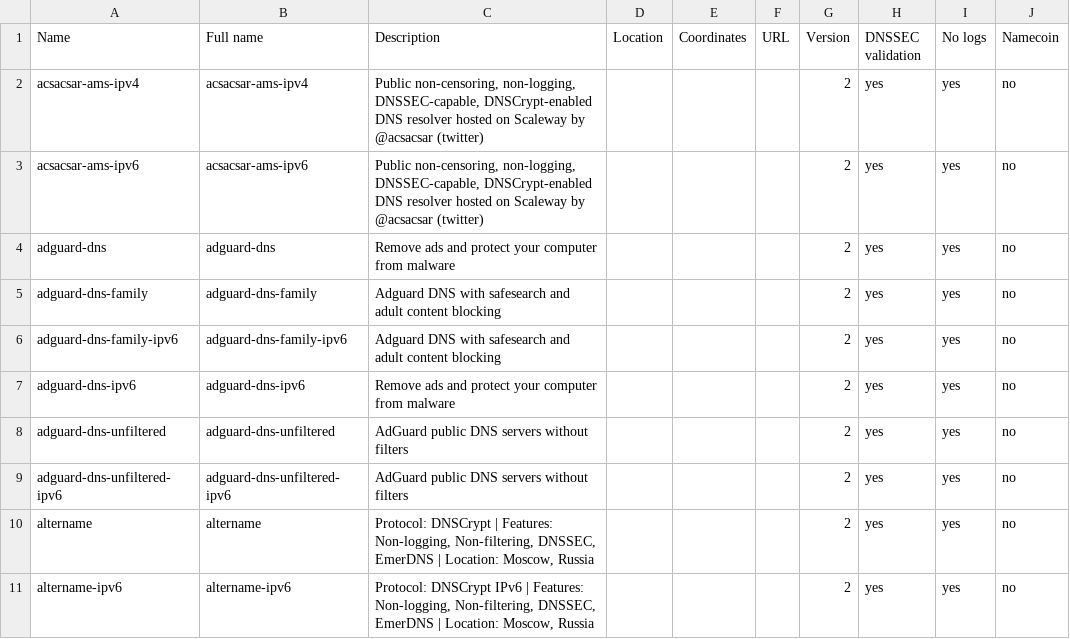
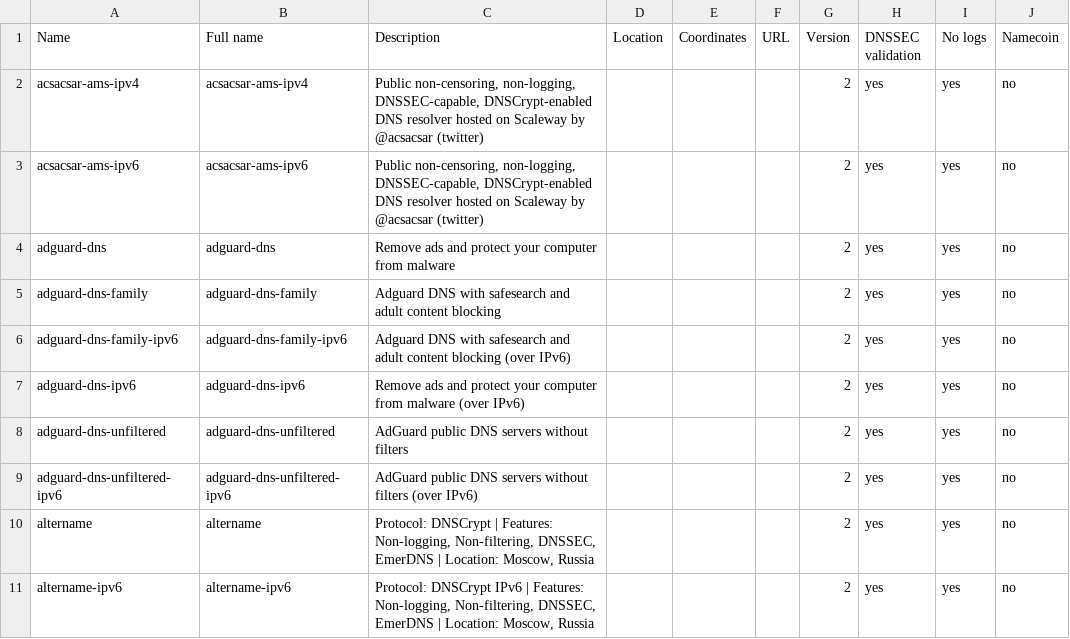
Before and after one commit to DNSCrypt/dnscrypt-resolvers, a CSV file: v1/dnscrypt-resolvers.csv, drawn as a sheet; only a part is shown; the diff names each change by its address in the sheet, - before the commit and + after, or states it on an @@ line.

Commit message:
Update AdGuard DoH IP addresses
Fixes #660

```diff
--- a/v1/dnscrypt-resolvers.csv
+++ b/v1/dnscrypt-resolvers.csv
-C6 (Description): …content blocking
+C6 (Description): …content blocking (over IPv6)
-C7 (Description): …from malware
+C7 (Description): …from malware (over IPv6)
-C9 (Description): …without filters
+C9 (Description): …without filters (over IPv6)
```
Also changed, not shown: 9 other files.
